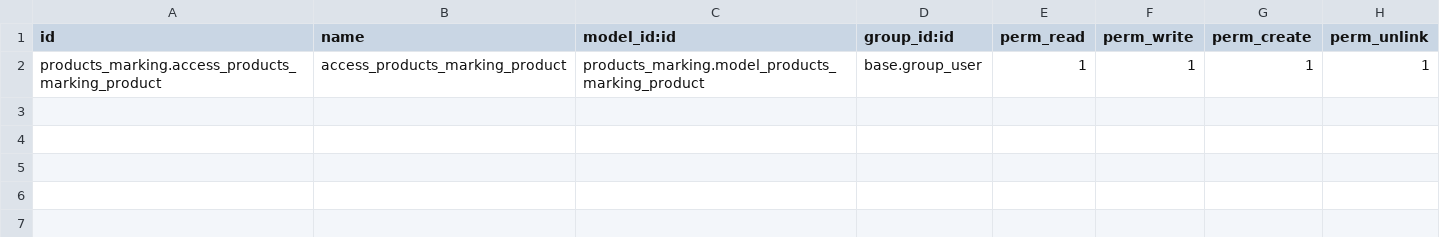
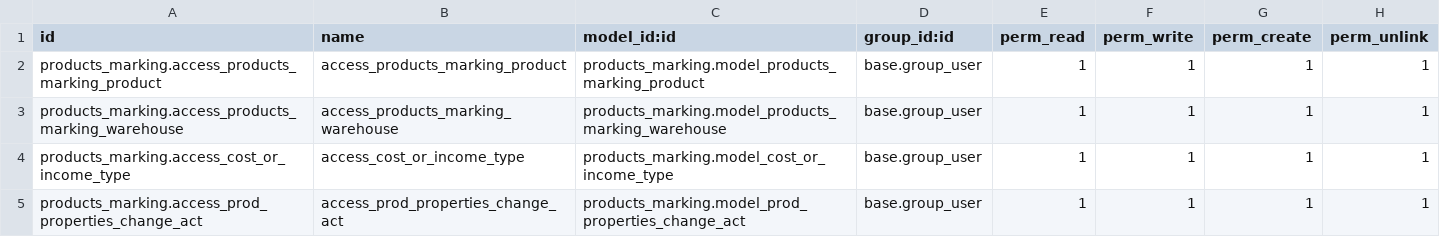
Before and after one commit to Marat-Shainurov/odoo_project, a CSV file: custom/products_marking/security/ir.model.access.csv, drawn as a sheet; the diff names each change by its address in the sheet, - before the commit and + after, or states it on an @@ line.

Commit message:
updates the products_marking security file, and the view with the draft Documents element

```diff
--- a/custom/products_marking/security/ir.model.access.csv
+++ b/custom/products_marking/security/ir.model.access.csv
+row 3: products_marking.access_products_marking_warehouse | access_products_marking_warehouse | products_marking.model_products_marking_warehouse | base.group_user | 1 | 1 | 1 | 1
+row 4: products_marking.access_cost_or_income_type | access_cost_or_income_type | products_marking.model_cost_or_income_type | base.group_user | 1 | 1 | 1 | 1
+row 5: products_marking.access_prod_properties_change_act | access_prod_properties_change_act | products_marking.model_prod_properties_change_act | base.group_user | 1 | 1 | 1 | 1
```
Also changed, not shown: 1 other file.
